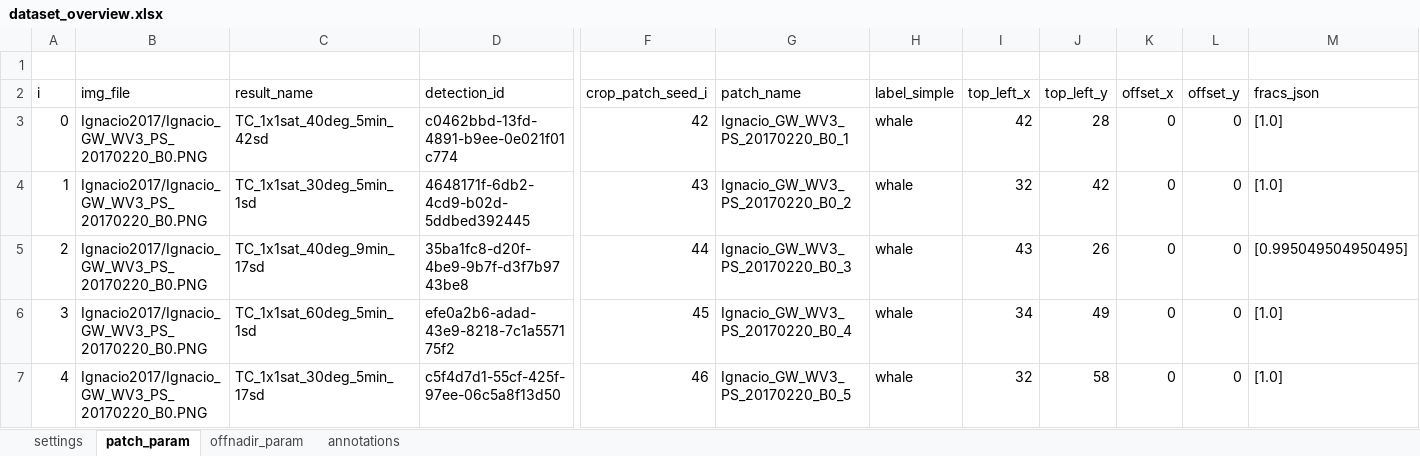
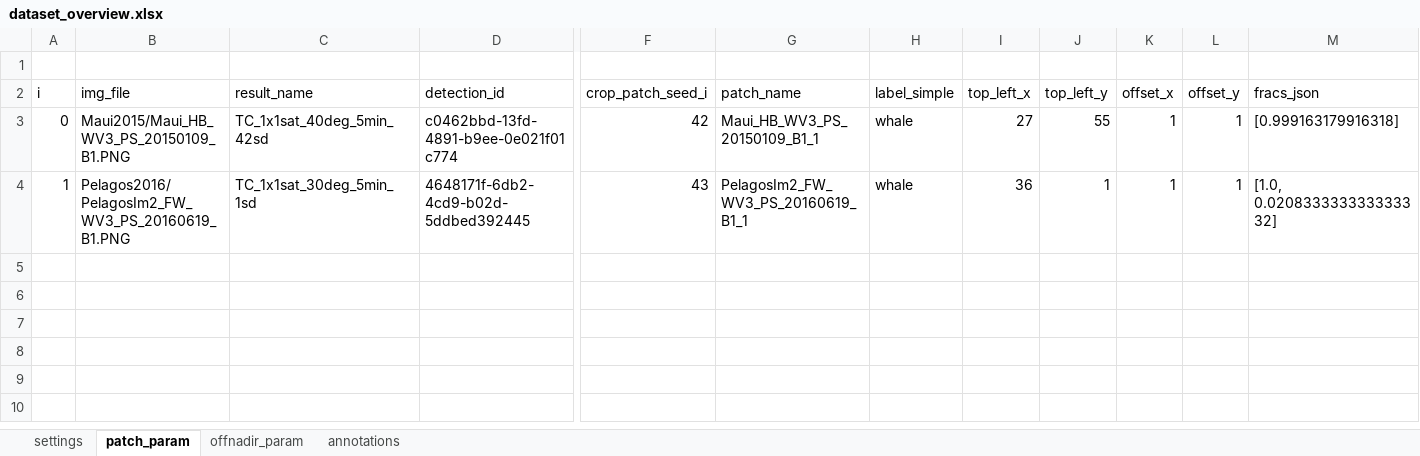
Before and after one commit to ESA-PhiLab/AI-Based-Tip-and-Cue, an Excel workbook: dataset/create_dataset/dataset_overview.xlsx, sheet patch_param, drawn as a sheet; only a part is shown, gaps mark what is left out; values as stored, in another font and other column widths than the file's, no borders; rows hold the shown columns only; the diff names each change by its address in the sheet, - before the commit and + after, or states it on an @@ line.

```diff
--- a/dataset/create_dataset/dataset_overview.xlsx (sheet patch_param)
+++ b/dataset/create_dataset/dataset_overview.xlsx (sheet patch_param)
-B3 (img_file): Ignacio2017/Ignacio_GW_WV3_PS_20170220_B0.PNG
+B3 (img_file): Maui2015/Maui_HB_WV3_PS_20150109_B1.PNG
-G3 (patch_name): Ignacio_GW_WV3_PS_20170220_B0_1
+G3 (patch_name): Maui_HB_WV3_PS_20150109_B1_1
-I3 (top_left_x): 42
+I3 (top_left_x): 27
-J3 (top_left_y): 28
+J3 (top_left_y): 55
-K3:K4 (offset_x): 0
+K3:K4 (offset_x): 1
-L3:L4 (offset_y): 0
+L3:L4 (offset_y): 1
-M3 (fracs_json): [1.0]
+M3 (fracs_json): [0.999163179916318]
-B4 (img_file): Ignacio2017/Ignacio_GW_WV3_PS_20170220_B0.PNG
+B4 (img_file): Pelagos2016/PelagosIm2_FW_WV3_PS_20160619_B1.PNG
-G4 (patch_name): Ignacio_GW_WV3_PS_20170220_B0_2
+G4 (patch_name): PelagosIm2_FW_WV3_PS_20160619_B1_1
-I4 (top_left_x): 32
+I4 (top_left_x): 36
-J4 (top_left_y): 42
+J4 (top_left_y): 1
-M4 (fracs_json): [1.0]
+M4 (fracs_json): [1.0, 0.020833333333333332]
-row 5: 2 | Ignacio2017/Ignacio_GW_WV3_PS_20170220_B0.PNG | TC_1x1sat_40deg_9min_17sd | 35ba1fc8-d20f-4be9-9b7f-d3f7b9743be8 | 44 | Ignacio_GW_WV3_PS_20170220_B0_3 | whale | 43 | 26 | 0 | 0 | [0.995049504950495]
-row 6: 3 | Ignacio2017/Ignacio_GW_WV3_PS_20170220_B0.PNG | TC_1x1sat_60deg_5min_1sd | efe0a2b6-adad-43e9-8218-7c1a557175f2 | 45 | Ignacio_GW_WV3_PS_20170220_B0_4 | whale | 34 | 49 | 0 | 0 | [1.0]
-row 7: 4 | Ignacio2017/Ignacio_GW_WV3_PS_20170220_B0.PNG | TC_1x1sat_30deg_5min_17sd | c5f4d7d1-55cf-425f-97ee-06c5a8f13d50 | 46 | Ignacio_GW_WV3_PS_20170220_B0_5 | whale | 32 | 58 | 0 | 0 | [1.0]
```
Also changed, not shown: sheet annotations, sheet offnadir_param, sheet settings, dataset/create_dataset/combined_results.xlsx, 6 other files.
